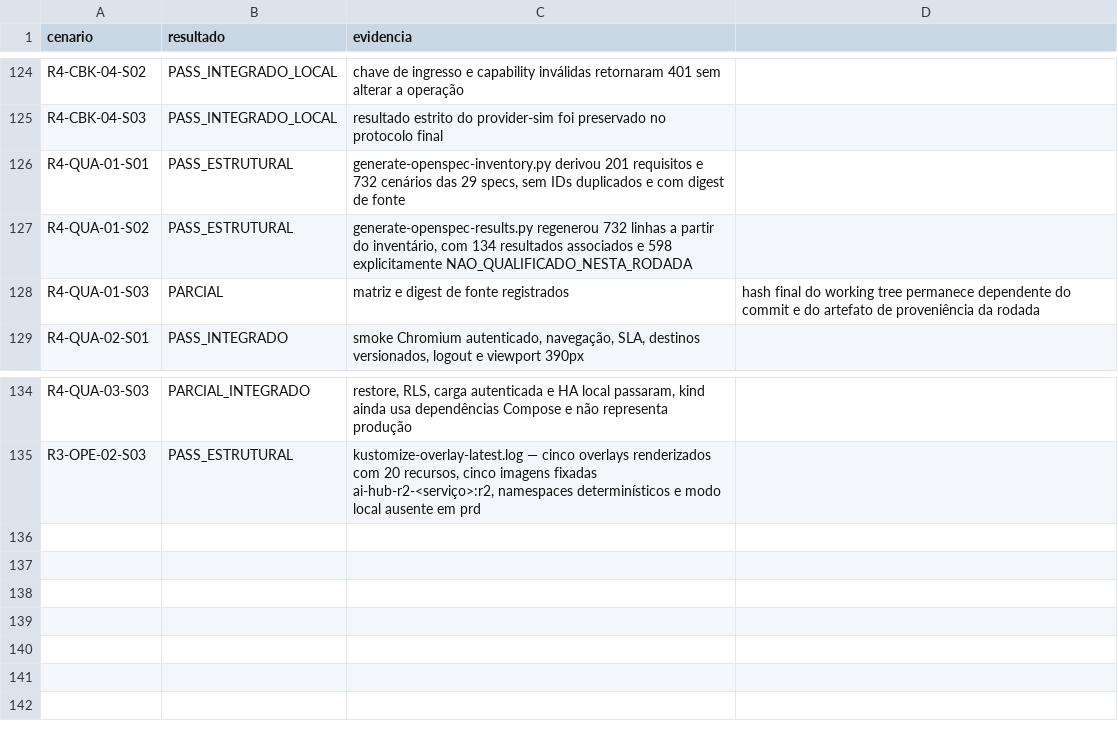
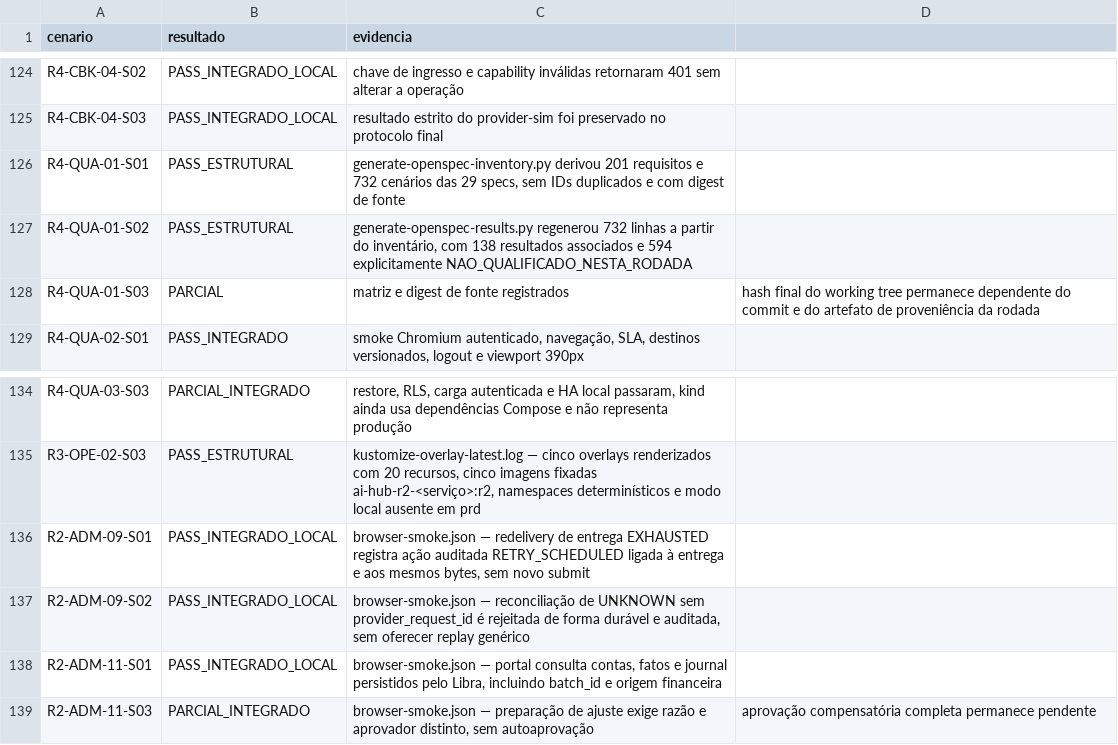
Before and after one commit to leandroclf/ai-hub, a CSV file: docs/reviews/2026-09-09-r4/implementation/SCENARIO_RESULTS.csv, drawn as a sheet; only a part is shown, gaps mark what is left out.

Commit message:
test(admin): associa jornadas financeiras e de entrega
Contexto: vincula ao inventário OpenSpec as provas Chromium de redelivery auditado, reconciliação segura de UNKNOWN, leitura financeira persistida e segregação de aprovador.\n\nImpacto: a matriz passa a 138 cenários associados e 594 não qualificados; a aprovação compensatória completa e os demais cenários administrativos continuam explicitamente pendentes.

```diff
--- a/docs/reviews/2026-09-09-r4/implementation/SCENARIO_RESULTS.csv
+++ b/docs/reviews/2026-09-09-r4/implementation/SCENARIO_RESULTS.csv
@@ -126,3 +126,3 @@ R4-CBK-04-S03;PASS_INTEGRADO_LOCAL;resultado estrito do provider-sim foi preserv
 R4-QUA-01-S01;PASS_ESTRUTURAL;generate-openspec-inventory.py derivou 201 requisitos e 732 cenários das 29 specs, sem IDs duplicados e com digest de fonte
-R4-QUA-01-S02;PASS_ESTRUTURAL;generate-openspec-results.py regenerou 732 linhas a partir do inventário, com 134 resultados associados e 598 explicitamente NAO_QUALIFICADO_NESTA_RODADA
+R4-QUA-01-S02;PASS_ESTRUTURAL;generate-openspec-results.py regenerou 732 linhas a partir do inventário, com 138 resultados associados e 594 explicitamente NAO_QUALIFICADO_NESTA_RODADA
 R4-QUA-01-S03;PARCIAL;matriz e digest de fonte registrados; hash final do working tree permanece dependente do commit e do artefato de proveniência da rodada
@@ -135 +135,5 @@ R4-QUA-03-S03;PARCIAL_INTEGRADO;restore, RLS, carga autenticada e HA local passa
 R3-OPE-02-S03;PASS_ESTRUTURAL;kustomize-overlay-latest.log — cinco overlays renderizados com 20 recursos, cinco imagens fixadas ai-hub-r2-<serviço>:r2, namespaces determinísticos e modo local ausente em prd
+R2-ADM-09-S01;PASS_INTEGRADO_LOCAL;browser-smoke.json — redelivery de entrega EXHAUSTED registra ação auditada RETRY_SCHEDULED ligada à entrega e aos mesmos bytes, sem novo submit
+R2-ADM-09-S02;PASS_INTEGRADO_LOCAL;browser-smoke.json — reconciliação de UNKNOWN sem provider_request_id é rejeitada de forma durável e auditada, sem oferecer replay genérico
+R2-ADM-11-S01;PASS_INTEGRADO_LOCAL;browser-smoke.json — portal consulta contas, fatos e journal persistidos pelo Libra, incluindo batch_id e origem financeira
+R2-ADM-11-S03;PARCIAL_INTEGRADO;browser-smoke.json — preparação de ajuste exige razão e aprovador distinto, sem autoaprovação; aprovação compensatória completa permanece pendente
```
Also changed, not shown: docs/reviews/2026-09-09-r4/implementation/RESULT-MATRIX-732-CENARIOS.csv, 3 other files.
